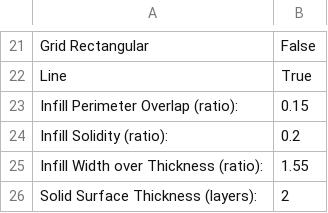
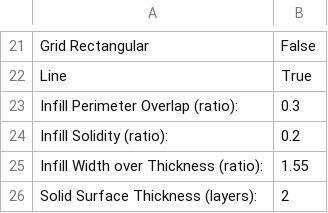
Before and after one commit to jskripsky/Skeinforge-Settings, a CSV file: profiles/extrusion/PLA/fill.csv, drawn as a sheet; only a part is shown, gaps mark what is left out.

Commit message:
Extend overlap of infill and perimeter.

```diff
--- a/profiles/extrusion/PLA/fill.csv
+++ b/profiles/extrusion/PLA/fill.csv
@@ -22,3 +22,3 @@ Grid Rectangular	False
 Line	True
-Infill Perimeter Overlap (ratio):	0.15
+Infill Perimeter Overlap (ratio):	0.3
 Infill Solidity (ratio):	0.2
```
